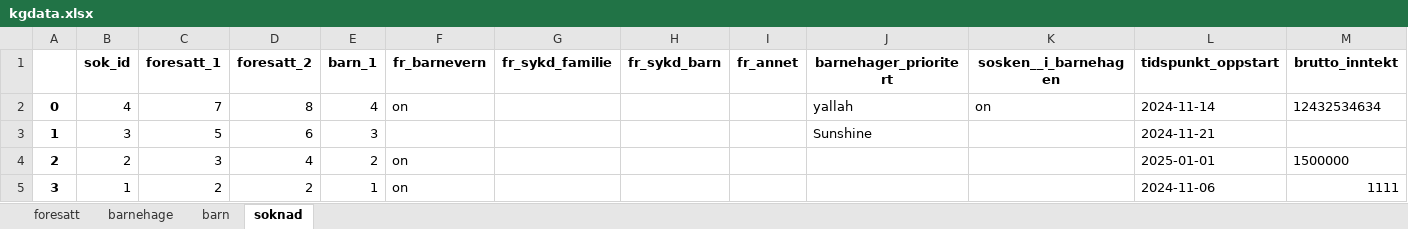
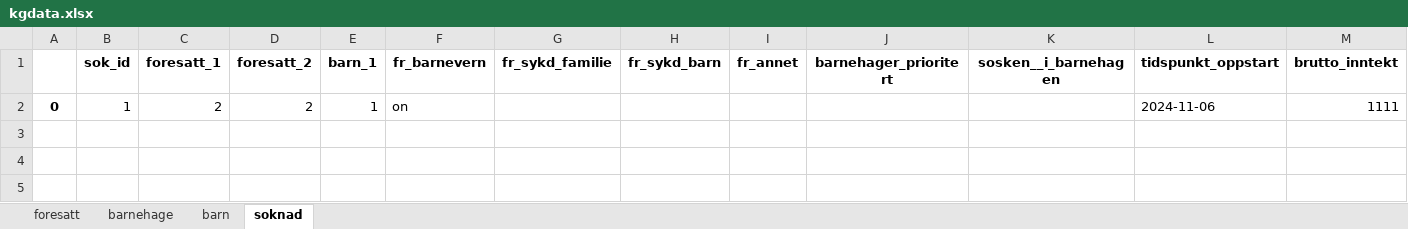
Before and after one commit to siljesolberg/Oblig-5, an Excel workbook: barnehage/kgdata.xlsx, sheet soknad, drawn as a sheet; values as stored, in another font and other column widths than the file's, no borders; removed rows and columns are numbered as before the commit, all else as after; the diff names each change by its address in the sheet, - before the commit and + after, or states it on an @@ line.

```diff
--- a/barnehage/kgdata.xlsx (sheet soknad)
+++ b/barnehage/kgdata.xlsx (sheet soknad)
-row 2: 0 | 4 | 7 | 8 | 4 | on |  |  |  | yallah | on | 2024-11-14 | 12432534634
-row 3: 1 | 3 | 5 | 6 | 3 |  |  |  |  | Sunshine |  | 2024-11-21
-row 4: 2 | 2 | 3 | 4 | 2 | on |  |  |  |  |  | 2025-01-01 | 1500000
-A2: 3
+A2: 0
```
Also changed, not shown: sheet foresatt, sheet barn, 7 other files.
